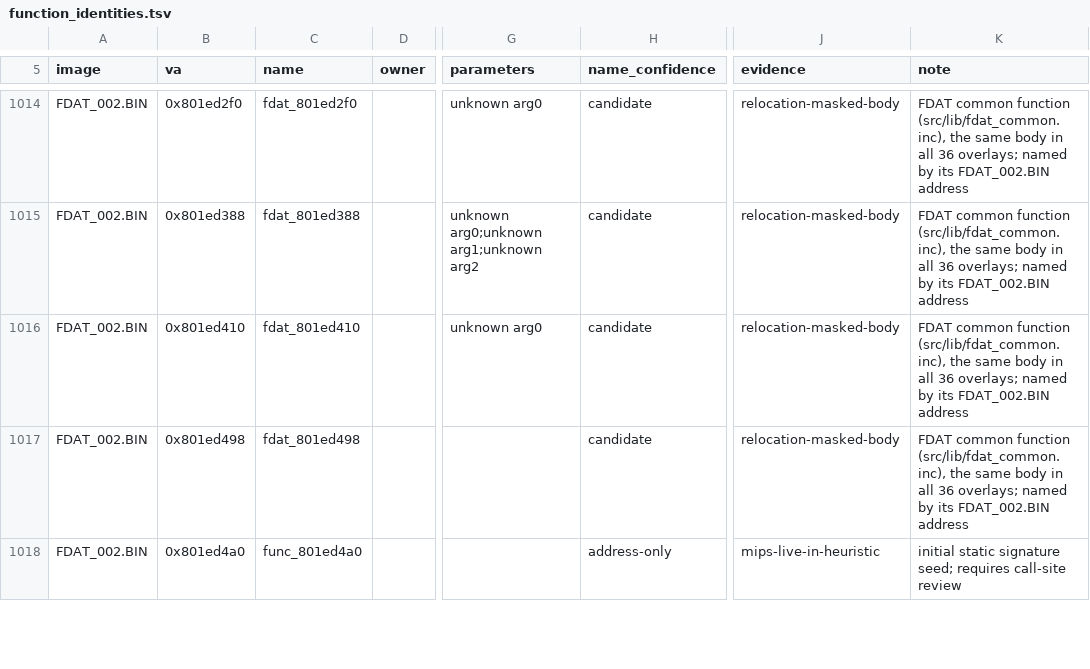
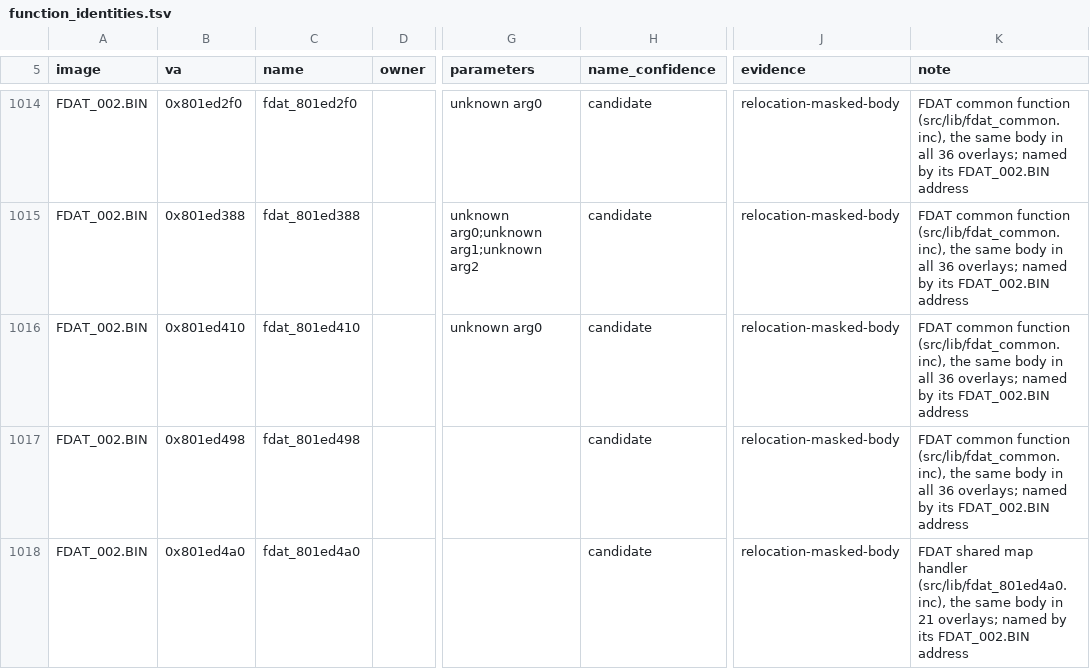
Before and after one commit to Voicedrew11/shadow-tower-decomp, a TSV file: config/retail/function_identities.tsv, drawn as a sheet; only a part is shown, gaps mark what is left out; the diff covers the shown part only; the diff names each change by its address in the sheet, - before the commit and + after, or states it on an @@ line.

```diff
--- a/config/retail/function_identities.tsv
+++ b/config/retail/function_identities.tsv
-C1018 (name): func_801ed4a0
+C1018 (name): fdat_801ed4a0
-H1018 (name_confidence): address-only
+H1018 (name_confidence): candidate
-J1018 (evidence): mips-live-in-heuristic
+J1018 (evidence): relocation-masked-body
-K1018 (note): initial static signature seed; requires call-site review
+K1018 (note): FDAT shared map handler (src/lib/fdat_801ed4a0.inc), the same body in 21 overlays; named by its FDAT_002.BIN address
```
Also changed, not shown: 156 edited cells elsewhere in this file, 52 other files.
